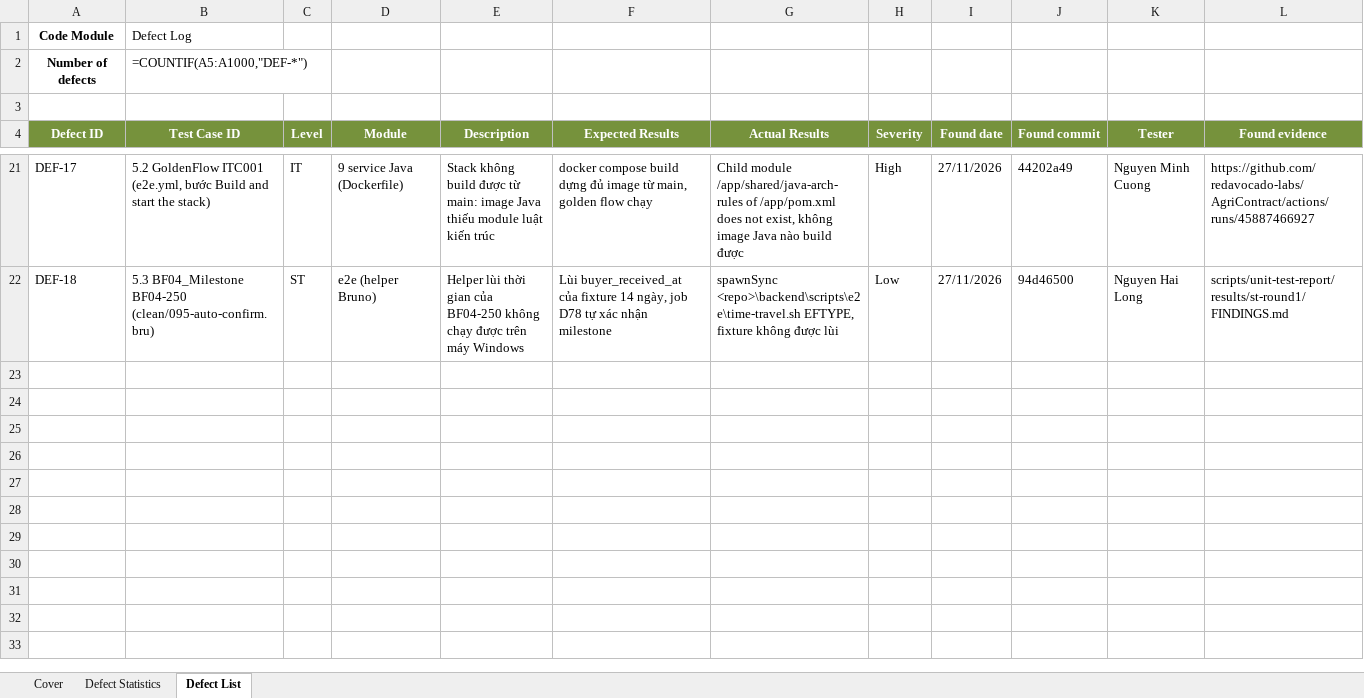
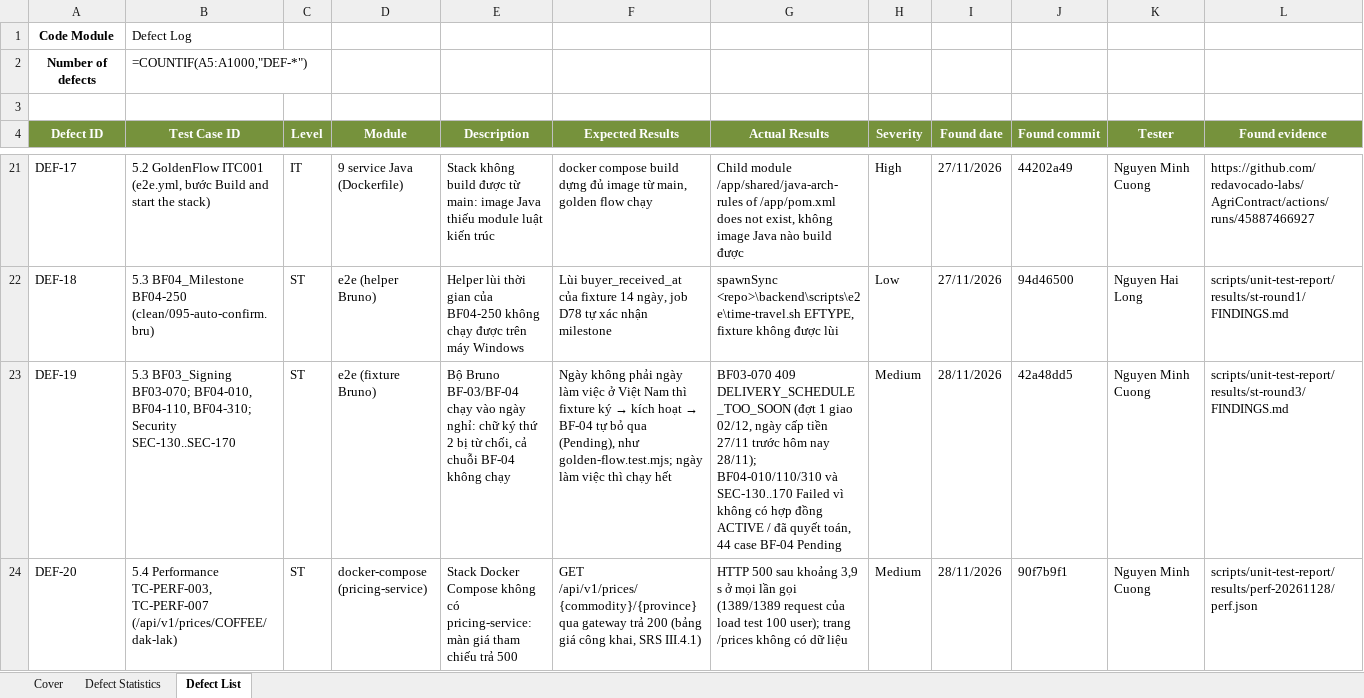
Before and after one commit to redavocado-labs/AgriContract, an Excel workbook: docs/reports/Report-5.6_Defect_Log.xlsx, sheet Defect List, drawn as a sheet; only a part is shown, gaps mark what is left out; values as stored, in another font and other column widths than the file's, no borders; formulas without a stored value are shown as written; rows hold the shown columns only; the diff names each change by its address in the sheet, - before the commit and + after, or states it on an @@ line.

Commit message:
docs(reports): Report 5.6 adds DEF-19 (E2E on a non-business day) and DEF-20 (no pricing-service in Compose)
DEF-19: the Bruno BF-03/BF-04 fixtures do not skip on a non-business day as
the golden flow does, so the second signature is refused (D67) and BF-04
cannot run. DEF-20: docker-compose.yml declares pricing-db and analytics-db
but not their services, so /api/v1/prices/** answers 500. Both open, no issue
yet.

```diff
--- a/docs/reports/Report-5.6_Defect_Log.xlsx (sheet Defect List)
+++ b/docs/reports/Report-5.6_Defect_Log.xlsx (sheet Defect List)
+row 23: DEF-19 | 5.3 BF03_Signing BF03-070; BF04-010, BF04-110, BF04-310; Security SEC-130..SEC-170 | ST | e2e (fixture Bruno) | Bộ Bruno BF-03/BF-04 chạy vào ngày nghỉ: chữ ký thứ 2 bị từ chối, cả chuỗi BF-04 không chạy | Ngày không phải ngày làm việc ở Việt Nam thì fixture ký → kích hoạt → BF-04 tự bỏ qua (Pending), như golden-flow.test.mjs; ngày làm việc thì chạy hết | BF03-070 409 DELIVERY_SCHEDULE_TOO_SOON (đợt 1 giao 02/12, ngày cấp tiền 27/11 trước hôm nay 28/11); BF04-010/110/310 và SEC-130..170 Failed vì không có hợp đồng ACTIVE / đã quyết toán, 44 case BF-04 Pending | Medium | 28/11/2026 | 42a48dd5 | Nguyen Minh Cuong | scripts/unit-test-report/results/st-round3/FINDINGS.md
+row 24: DEF-20 | 5.4 Performance TC-PERF-003, TC-PERF-007 (/api/v1/prices/COFFEE/dak-lak) | ST | docker-compose (pricing-service) | Stack Docker Compose không có pricing-service: màn giá tham chiếu trả 500 | GET /api/v1/prices/{commodity}/{province} qua gateway trả 200 (bảng giá công khai, SRS III.4.1) | HTTP 500 sau khoảng 3,9 s ở mọi lần gọi (1389/1389 request của load test 100 user); trang /prices không có dữ liệu | Medium | 28/11/2026 | 90f7b9f1 | Nguyen Minh Cuong | scripts/unit-test-report/results/perf-20261128/perf.json
```
Also changed, not shown: sheet Cover, sheet Defect Statistics, charts or pictures, 2 other files.
